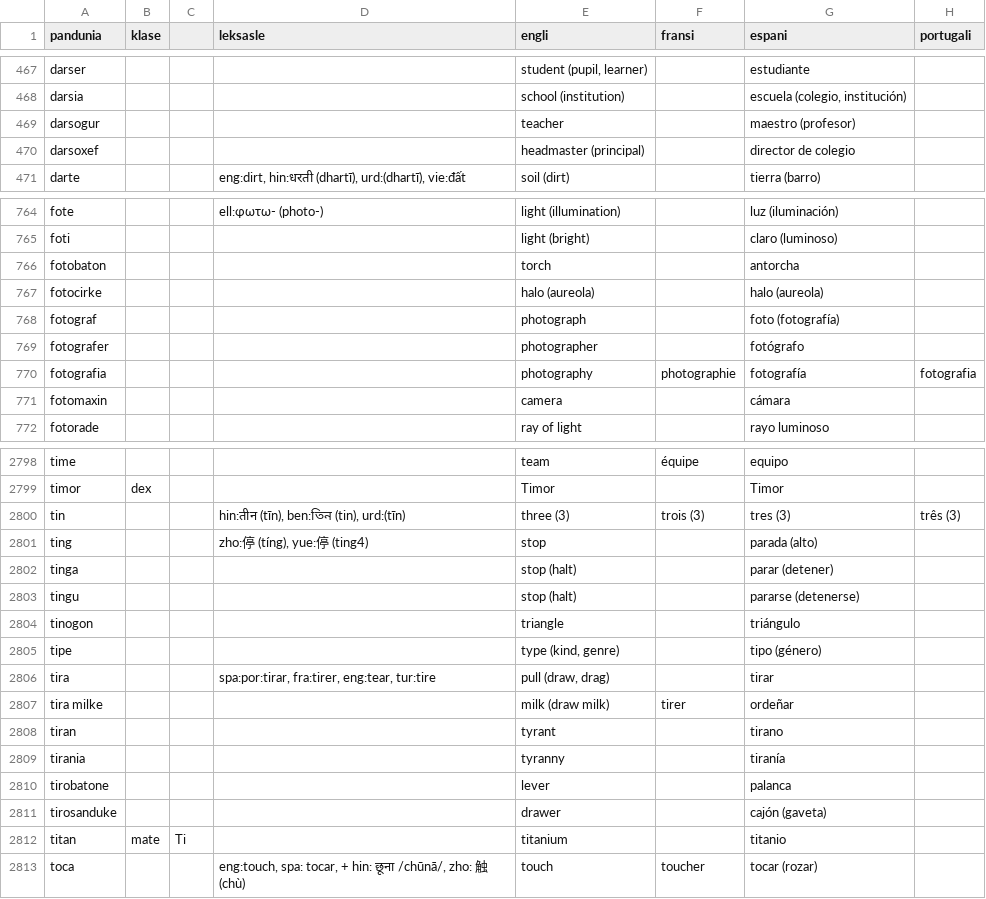
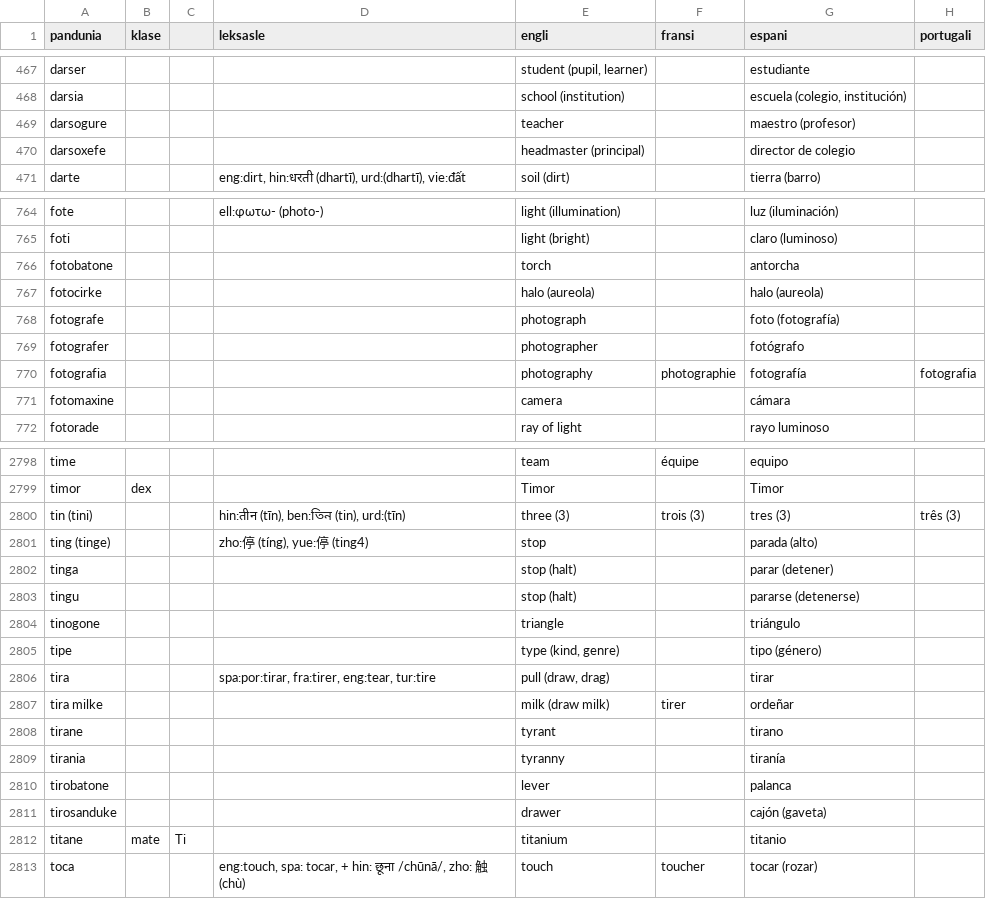
Before and after one commit to barumau/pandunia, a CSV file: pandunia-lekse.csv, drawn as a sheet; only a part is shown, gaps mark what is left out; the diff covers the shown part only; the diff names each change by its address in the sheet, - before the commit and + after, or states it on an @@ line.

Commit message:
maxa leksofine
me testa dona fini "e" pa pani lekse, cula kombolekse da finu sa lekse da finu sa konsone, malki namolekse, tehni lekse, e mate da finu sa "ium", "um", "am", o "on".

```diff
--- a/pandunia-lekse.csv
+++ b/pandunia-lekse.csv
-A469 (pandunia): darsogur
+A469 (pandunia): darsogure
-A470 (pandunia): darsoxef
+A470 (pandunia): darsoxefe
-A766 (pandunia): fotobaton
+A766 (pandunia): fotobatone
-A768 (pandunia): fotograf
+A768 (pandunia): fotografe
-A771 (pandunia): fotomaxin
+A771 (pandunia): fotomaxine
-A2800 (pandunia): tin
+A2800 (pandunia): tin (tini)
-A2801 (pandunia): ting
+A2801 (pandunia): ting (tinge)
-A2804 (pandunia): tinogon
+A2804 (pandunia): tinogone
-A2808 (pandunia): tiran
+A2808 (pandunia): tirane
-A2812 (pandunia): titan
+A2812 (pandunia): titane
```
Also changed, not shown: 63 edited cells elsewhere in this file.
